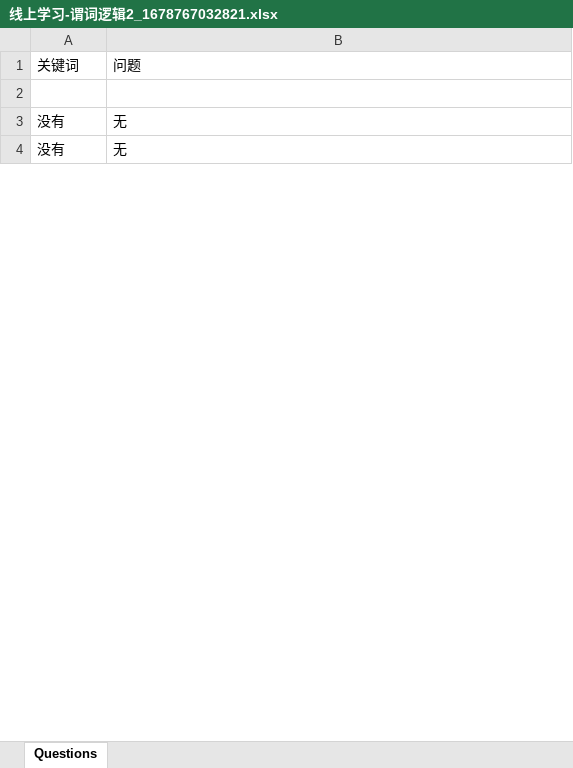
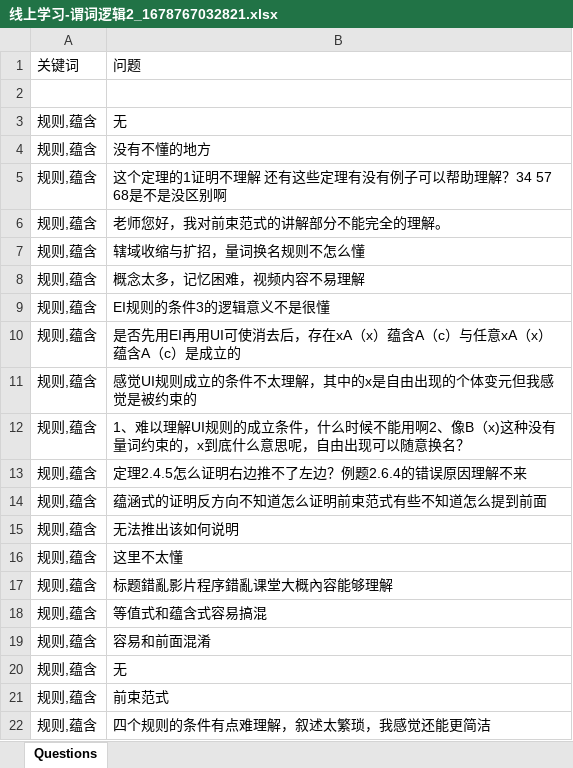
Before and after one commit to stan-maze/TextVisualCluster, an Excel workbook: main/resource/线上学习-谓词逻辑2_1678767032821.xlsx, sheet Questions, drawn as a sheet; only a part is shown; values as stored, in another font and other column widths than the file's, no borders; addresses are those after the commit; the diff covers the shown part only; the diff names each change by its address in the sheet, - before the commit and + after, or states it on an @@ line.

```diff
--- a/main/resource/线上学习-谓词逻辑2_1678767032821.xlsx (sheet Questions)
+++ b/main/resource/线上学习-谓词逻辑2_1678767032821.xlsx (sheet Questions)
-A3: 没有
+A3: 规则,蕴含
+row 4: 规则,蕴含 | 没有不懂的地方
+row 5: 规则,蕴含 | 这个定理的1证明不理解 还有这些定理有没有例子可以帮助理解？34 57 68是不是没区别啊
+row 6: 规则,蕴含 | 老师您好，我对前束范式的讲解部分不能完全的理解。
+row 7: 规则,蕴含 | 辖域收缩与扩招，量词换名规则不怎么懂
+row 8: 规则,蕴含 | 概念太多，记忆困难，视频内容不易理解
+row 9: 规则,蕴含 | EI规则的条件3的逻辑意义不是很懂
+row 10: 规则,蕴含 | 是否先用EI再用UI可使消去后，存在xA（x）蕴含A（c）与任意xA（x）蕴含A（c）是成立的
+row 11: 规则,蕴含 | 感觉UI规则成立的条件不太理解，其中的x是自由出现的个体变元但我感觉是被约束的
+row 12: 规则,蕴含 | 1、难以理解UI规则的成立条件，什么时候不能用啊2、像B（x)这种没有量词约束的，x到底什么意思呢，自由出现可以随意换名？
+row 13: 规则,蕴含 | 定理2.4.5怎么证明右边推不了左边？例题2.6.4的错误原因理解不来
+row 14: 规则,蕴含 | 蕴涵式的证明反方向不知道怎么证明前束范式有些不知道怎么提到前面
+row 15: 规则,蕴含 | 无法推出该如何说明
+row 16: 规则,蕴含 | 这里不太懂
+row 17: 规则,蕴含 | 标题錯亂影片程序錯亂课堂大概內容能够理解
+row 18: 规则,蕴含 | 等值式和蕴含式容易搞混
+row 19: 规则,蕴含 | 容易和前面混淆
-A20: 没有
+A20: 规则,蕴含
+row 21: 规则,蕴含 | 前束范式
+row 22: 规则,蕴含 | 四个规则的条件有点难理解，叙述太繁琐，我感觉还能更简洁
```
Also changed, not shown: 41 added rows, 55 removed rows and 26 edited cells elsewhere in this sheet, main/resource/线上学习-关系2_1678766818257.xlsx, main/resource/线上学习-图论_1678767179837.xlsx, 10 other files.
